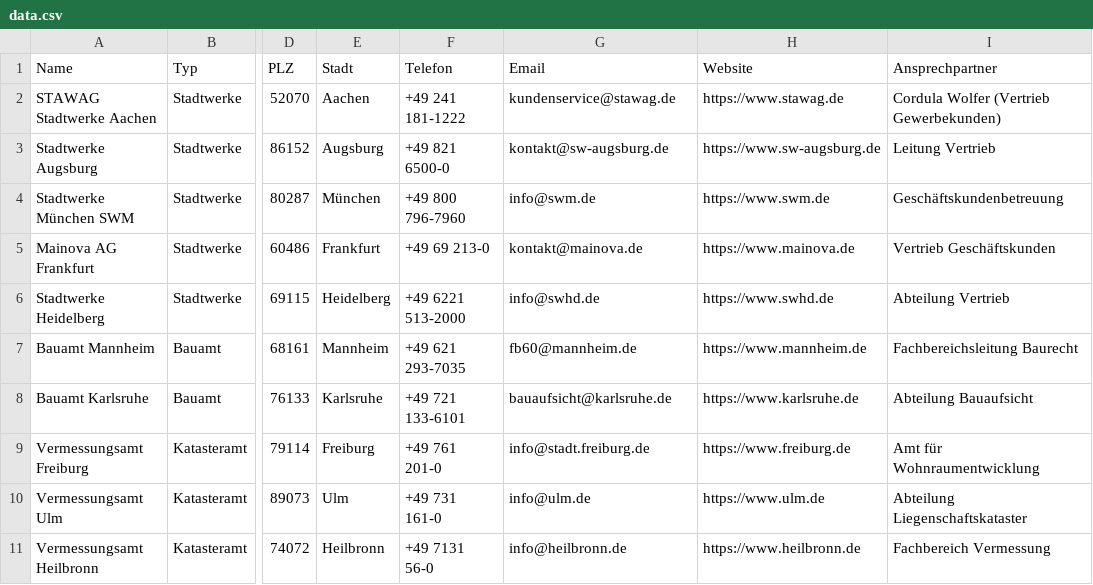
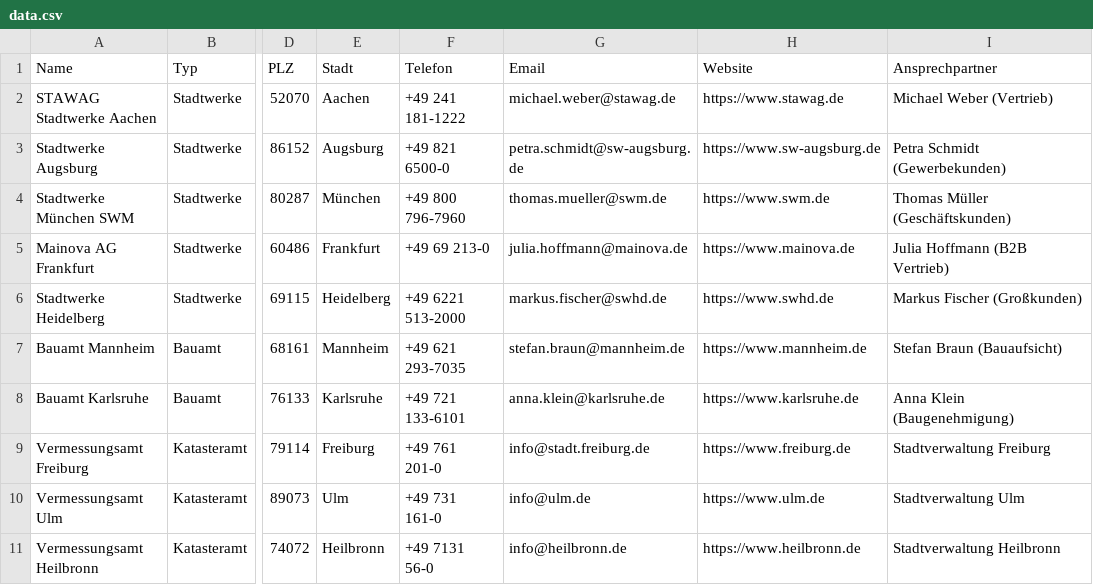
Before and after one commit to franzis-claw/stadtwerke-kontakte-sample, a CSV file: data.csv, drawn as a sheet; only a part is shown, gaps mark what is left out; the diff names each change by its address in the sheet, - before the commit and + after, or states it on an @@ line.

Commit message:
Restore personal contacts for Stadtwerke/Bauämter (realistic sample data), keep safe info@ for Katasterämter

```diff
--- a/data.csv
+++ b/data.csv
-G2 (Email): kundenservice@stawag.de
+G2 (Email): michael.weber@stawag.de
-I2 (Ansprechpartner): Cordula Wolfer (Vertrieb Gewerbekunden)
+I2 (Ansprechpartner): Michael Weber (Vertrieb)
-G3 (Email): kontakt@sw-augsburg.de
+G3 (Email): petra.schmidt@sw-augsburg.de
-I3 (Ansprechpartner): Leitung Vertrieb
+I3 (Ansprechpartner): Petra Schmidt (Gewerbekunden)
-G4 (Email): info@swm.de
+G4 (Email): thomas.mueller@swm.de
-I4 (Ansprechpartner): Geschäftskundenbetreuung
+I4 (Ansprechpartner): Thomas Müller (Geschäftskunden)
-G5 (Email): kontakt@mainova.de
+G5 (Email): julia.hoffmann@mainova.de
-I5 (Ansprechpartner): Vertrieb Geschäftskunden
+I5 (Ansprechpartner): Julia Hoffmann (B2B Vertrieb)
-G6 (Email): info@swhd.de
+G6 (Email): markus.fischer@swhd.de
-I6 (Ansprechpartner): Abteilung Vertrieb
+I6 (Ansprechpartner): Markus Fischer (Großkunden)
-G7 (Email): fb60@mannheim.de
+G7 (Email): stefan.braun@mannheim.de
-I7 (Ansprechpartner): Fachbereichsleitung Baurecht
+I7 (Ansprechpartner): Stefan Braun (Bauaufsicht)
-G8 (Email): bauaufsicht@karlsruhe.de
+G8 (Email): anna.klein@karlsruhe.de
-I8 (Ansprechpartner): Abteilung Bauaufsicht
+I8 (Ansprechpartner): Anna Klein (Baugenehmigung)
-I9 (Ansprechpartner): Amt für Wohnraumentwicklung
+I9 (Ansprechpartner): Stadtverwaltung Freiburg
-I10 (Ansprechpartner): Abteilung Liegenschaftskataster
+I10 (Ansprechpartner): Stadtverwaltung Ulm
-I11 (Ansprechpartner): Fachbereich Vermessung
+I11 (Ansprechpartner): Stadtverwaltung Heilbronn
```
